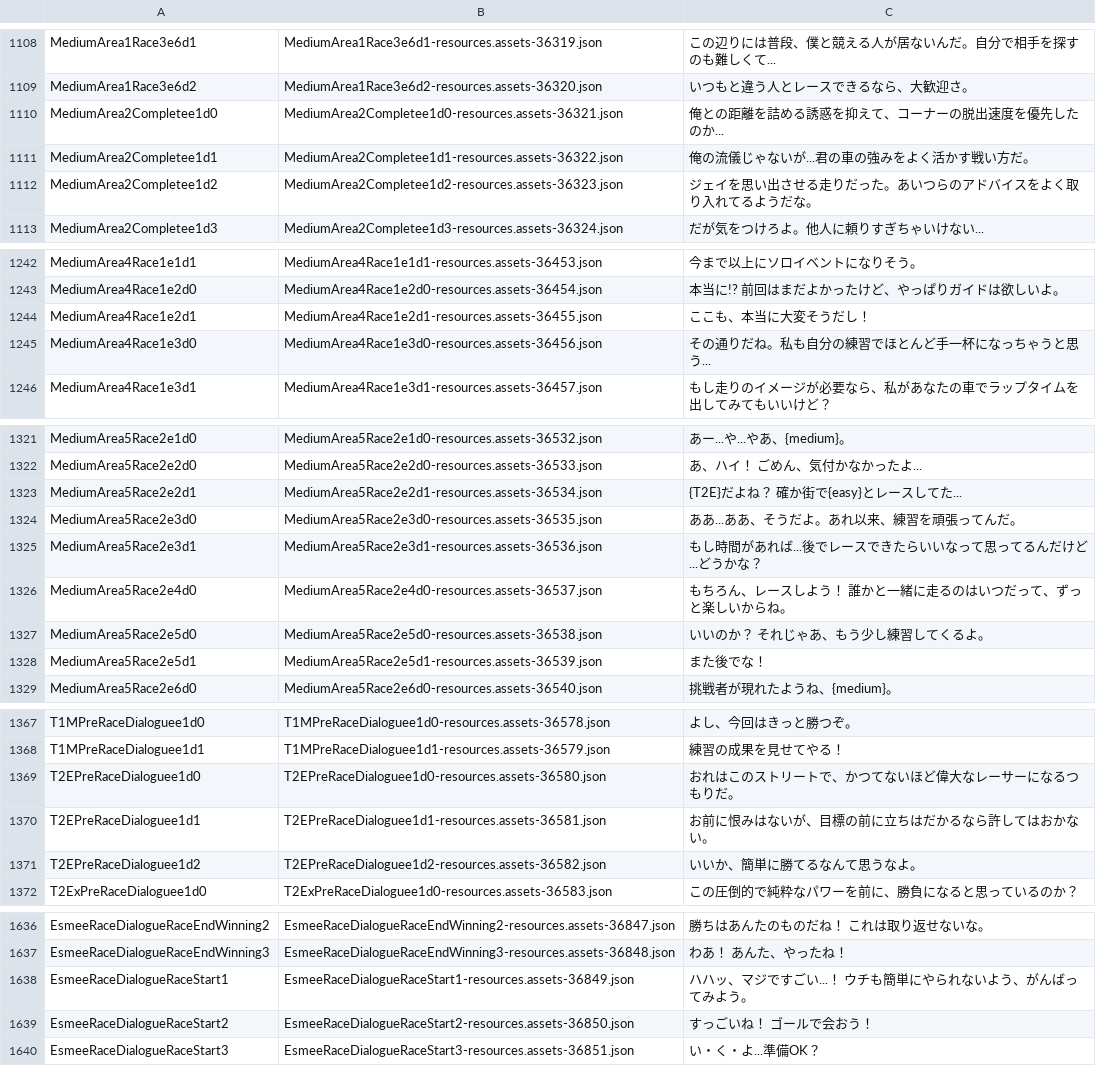
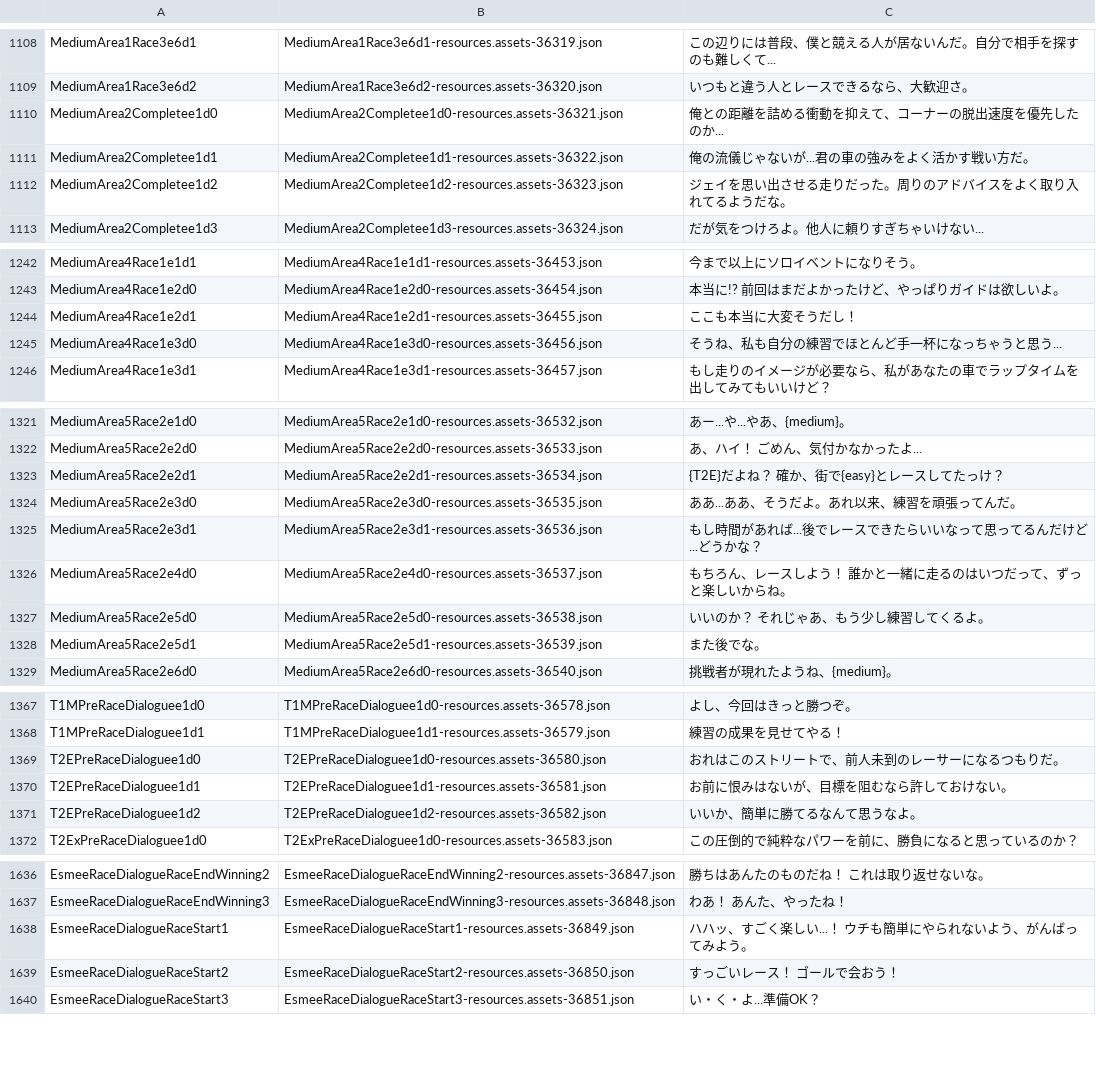
Before and after one commit to epser/inertial_drift_improve_japanese, a TSV file: improve_japanese_translate/data/japanese.tsv, drawn as a sheet; only a part is shown, gaps mark what is left out; the diff covers the shown part only.

```diff
--- a/improve_japanese_translate/data/japanese.tsv
+++ b/improve_japanese_translate/data/japanese.tsv
@@ -1109,5 +1109,5 @@ MediumArea1Race3e6d1	MediumArea1Race3e6d1-resources.assets-36319.json	この辺
 MediumArea1Race3e6d2	MediumArea1Race3e6d2-resources.assets-36320.json	いつもと違う人とレースできるなら、大歓迎さ。
-MediumArea2Completee1d0	MediumArea2Completee1d0-resources.assets-36321.json	俺との距離を詰める誘惑を抑えて、コーナーの脱出速度を優先したのか...
+MediumArea2Completee1d0	MediumArea2Completee1d0-resources.assets-36321.json	俺との距離を詰める衝動を抑えて、コーナーの脱出速度を優先したのか...
 MediumArea2Completee1d1	MediumArea2Completee1d1-resources.assets-36322.json	俺の流儀じゃないが...君の車の強みをよく活かす戦い方だ。
-MediumArea2Completee1d2	MediumArea2Completee1d2-resources.assets-36323.json	ジェイを思い出させる走りだった。あいつらのアドバイスをよく取り入れてるようだな。
+MediumArea2Completee1d2	MediumArea2Completee1d2-resources.assets-36323.json	ジェイを思い出させる走りだった。周りのアドバイスをよく取り入れてるようだな。
 MediumArea2Completee1d3	MediumArea2Completee1d3-resources.assets-36324.json	だが気をつけろよ。他人に頼りすぎちゃいけない...
@@ -1243,4 +1243,4 @@ MediumArea4Race1e1d1	MediumArea4Race1e1d1-resources.assets-36453.json	今まで
 MediumArea4Race1e2d0	MediumArea4Race1e2d0-resources.assets-36454.json	本当に!?　前回はまだよかったけど、やっぱりガイドは欲しいよ。
-MediumArea4Race1e2d1	MediumArea4Race1e2d1-resources.assets-36455.json	ここも、本当に大変そうだし！
-MediumArea4Race1e3d0	MediumArea4Race1e3d0-resources.assets-36456.json	その通りだね。私も自分の練習でほとんど手一杯になっちゃうと思う...
+MediumArea4Race1e2d1	MediumArea4Race1e2d1-resources.assets-36455.json	ここも本当に大変そうだし！
+MediumArea4Race1e3d0	MediumArea4Race1e3d0-resources.assets-36456.json	そうね、私も自分の練習でほとんど手一杯になっちゃうと思う...
 MediumArea4Race1e3d1	MediumArea4Race1e3d1-resources.assets-36457.json	もし走りのイメージが必要なら、私があなたの車でラップタイムを出してみてもいいけど？
@@ -1322,3 +1322,3 @@ MediumArea5Race2e1d0	MediumArea5Race2e1d0-resources.assets-36532.json	あー...
 MediumArea5Race2e2d0	MediumArea5Race2e2d0-resources.assets-36533.json	あ、ハイ！　ごめん、気付かなかったよ...
-MediumArea5Race2e2d1	MediumArea5Race2e2d1-resources.assets-36534.json	{T2E}だよね？　確か街で{easy}とレースしてた...
+MediumArea5Race2e2d1	MediumArea5Race2e2d1-resources.assets-36534.json	{T2E}だよね？　確か、街で{easy}とレースしてたっけ？
 MediumArea5Race2e3d0	MediumArea5Race2e3d0-resources.assets-36535.json	ああ...ああ、そうだよ。あれ以来、練習を頑張ってんだ。
@@ -1327,3 +1327,3 @@ MediumArea5Race2e4d0	MediumArea5Race2e4d0-resources.assets-36537.json	もちろ
 MediumArea5Race2e5d0	MediumArea5Race2e5d0-resources.assets-36538.json	いいのか？　それじゃあ、もう少し練習してくるよ。
-MediumArea5Race2e5d1	MediumArea5Race2e5d1-resources.assets-36539.json	また後でな！
+MediumArea5Race2e5d1	MediumArea5Race2e5d1-resources.assets-36539.json	また後でな。
 MediumArea5Race2e6d0	MediumArea5Race2e6d0-resources.assets-36540.json	挑戦者が現れたようね、{medium}。
@@ -1368,4 +1368,4 @@ T1MPreRaceDialoguee1d0	T1MPreRaceDialoguee1d0-resources.assets-36578.json	よし
 T1MPreRaceDialoguee1d1	T1MPreRaceDialoguee1d1-resources.assets-36579.json	練習の成果を見せてやる！
-T2EPreRaceDialoguee1d0	T2EPreRaceDialoguee1d0-resources.assets-36580.json	おれはこのストリートで、かつてないほど偉大なレーサーになるつもりだ。
-T2EPreRaceDialoguee1d1	T2EPreRaceDialoguee1d1-resources.assets-36581.json	お前に恨みはないが、目標の前に立ちはだかるなら許してはおかない。
+T2EPreRaceDialoguee1d0	T2EPreRaceDialoguee1d0-resources.assets-36580.json	おれはこのストリートで、前人未到のレーサーになるつもりだ。
+T2EPreRaceDialoguee1d1	T2EPreRaceDialoguee1d1-resources.assets-36581.json	お前に恨みはないが、目標を阻むなら許しておけない。
 T2EPreRaceDialoguee1d2	T2EPreRaceDialoguee1d2-resources.assets-36582.json	いいか、簡単に勝てるなんて思うなよ。
@@ -1637,4 +1637,4 @@ EsmeeRaceDialogueRaceEndWinning2	EsmeeRaceDialogueRaceEndWinning2-resources.asse
 EsmeeRaceDialogueRaceEndWinning3	EsmeeRaceDialogueRaceEndWinning3-resources.assets-36848.json	わあ！　あんた、やったね！
-EsmeeRaceDialogueRaceStart1	EsmeeRaceDialogueRaceStart1-resources.assets-36849.json	ハハッ、マジですごい...！　ウチも簡単にやられないよう、がんばってみよう。
-EsmeeRaceDialogueRaceStart2	EsmeeRaceDialogueRaceStart2-resources.assets-36850.json	すっごいね！　ゴールで会おう！
+EsmeeRaceDialogueRaceStart1	EsmeeRaceDialogueRaceStart1-resources.assets-36849.json	ハハッ、すごく楽しい...！　ウチも簡単にやられないよう、がんばってみよう。
+EsmeeRaceDialogueRaceStart2	EsmeeRaceDialogueRaceStart2-resources.assets-36850.json	すっごいレース！　ゴールで会おう！
 EsmeeRaceDialogueRaceStart3	EsmeeRaceDialogueRaceStart3-resources.assets-36851.json	い・く・よ...準備OK？
```
Also changed, not shown: 60 edited cells elsewhere in this file.
